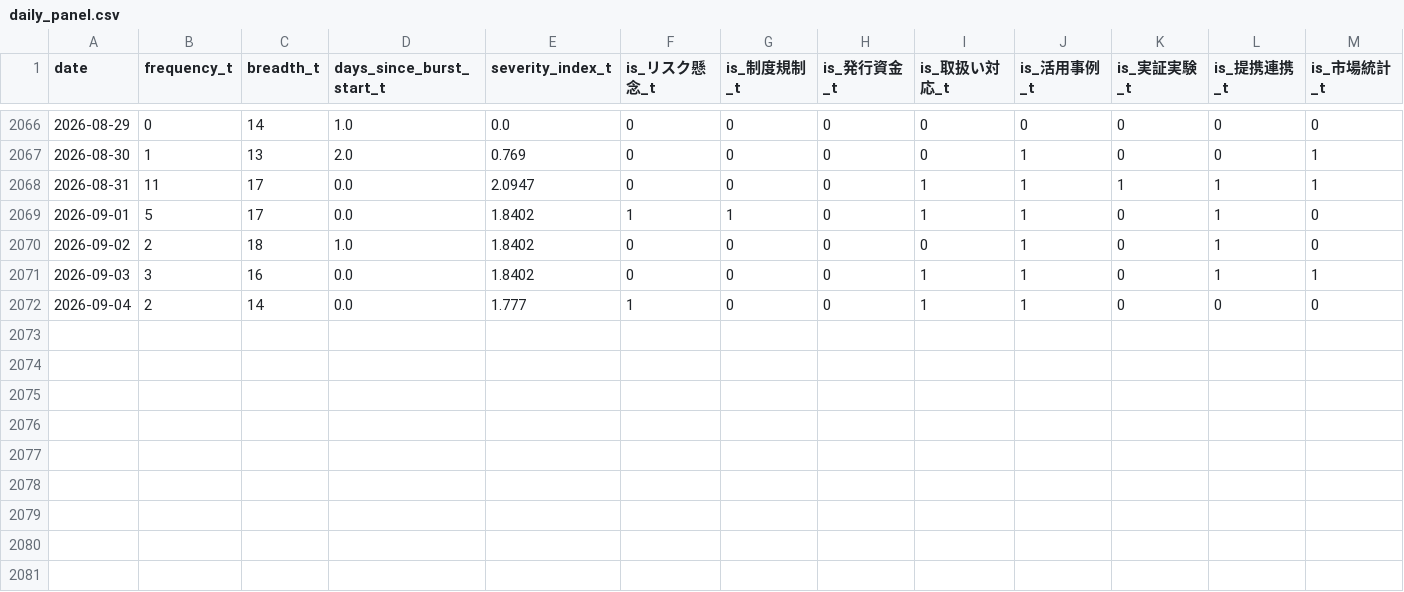
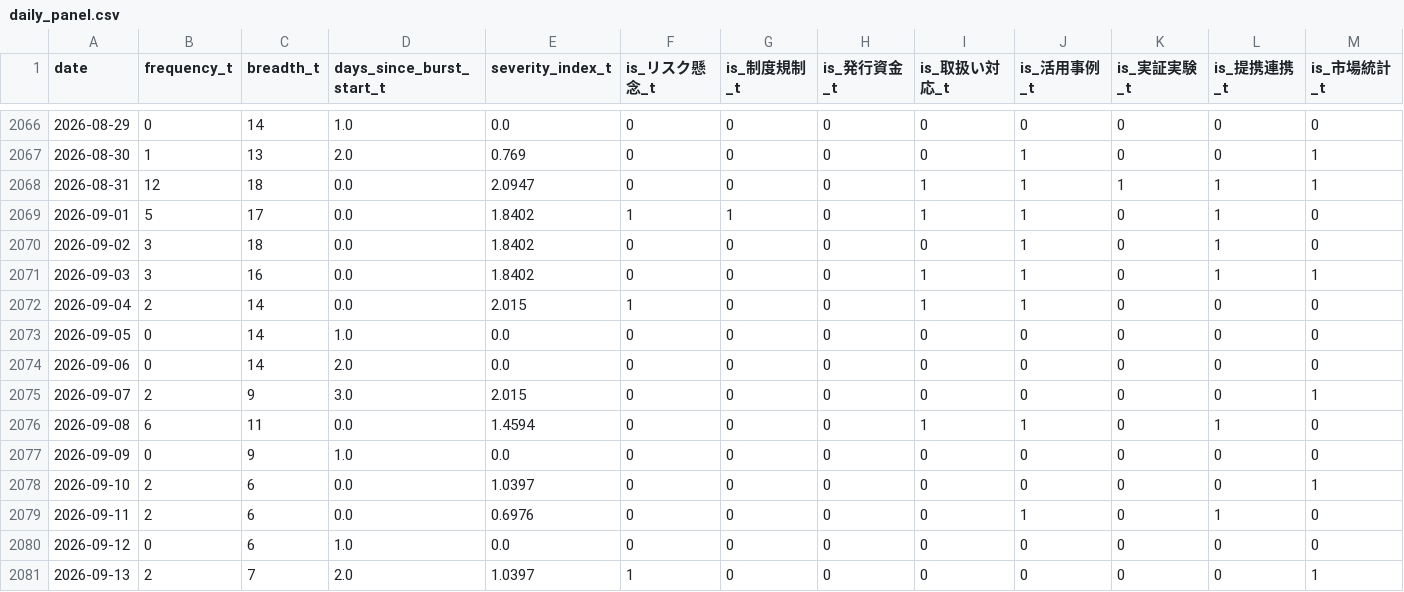
Before and after one commit to matsuno04/jpyc-news-v2, a CSV file: data/daily_panel.csv, drawn as a sheet; only a part is shown, gaps mark what is left out; rows hold the shown columns only; the diff names each change by its address in the sheet, - before the commit and + after, or states it on an @@ line.

```diff
--- a/data/daily_panel.csv
+++ b/data/daily_panel.csv
-B2068 (frequency_t): 11
+B2068 (frequency_t): 12
-C2068 (breadth_t): 17
+C2068 (breadth_t): 18
-B2070 (frequency_t): 2
+B2070 (frequency_t): 3
-D2070 (days_since_burst_start_t): 1.0
+D2070 (days_since_burst_start_t): 0.0
-E2072 (severity_index_t): 1.777
+E2072 (severity_index_t): 2.015
+row 2073: 2026-09-05 | 0 | 14 | 1.0 | 0.0 | 0 | 0 | 0 | 0 | 0 | 0 | 0 | 0
+row 2074: 2026-09-06 | 0 | 14 | 2.0 | 0.0 | 0 | 0 | 0 | 0 | 0 | 0 | 0 | 0
+row 2075: 2026-09-07 | 2 | 9 | 3.0 | 2.015 | 0 | 0 | 0 | 0 | 0 | 0 | 0 | 1
+row 2076: 2026-09-08 | 6 | 11 | 0.0 | 1.4594 | 0 | 0 | 0 | 1 | 1 | 0 | 1 | 0
+row 2077: 2026-09-09 | 0 | 9 | 1.0 | 0.0 | 0 | 0 | 0 | 0 | 0 | 0 | 0 | 0
+row 2078: 2026-09-10 | 2 | 6 | 0.0 | 1.0397 | 0 | 0 | 0 | 0 | 0 | 0 | 0 | 1
+row 2079: 2026-09-11 | 2 | 6 | 0.0 | 0.6976 | 0 | 0 | 0 | 0 | 1 | 0 | 1 | 0
+row 2080: 2026-09-12 | 0 | 6 | 1.0 | 0.0 | 0 | 0 | 0 | 0 | 0 | 0 | 0 | 0
+row 2081: 2026-09-13 | 2 | 7 | 2.0 | 1.0397 | 1 | 0 | 0 | 0 | 0 | 0 | 0 | 1
```
Also changed, not shown: data/event_summary.csv, 1 other file.
